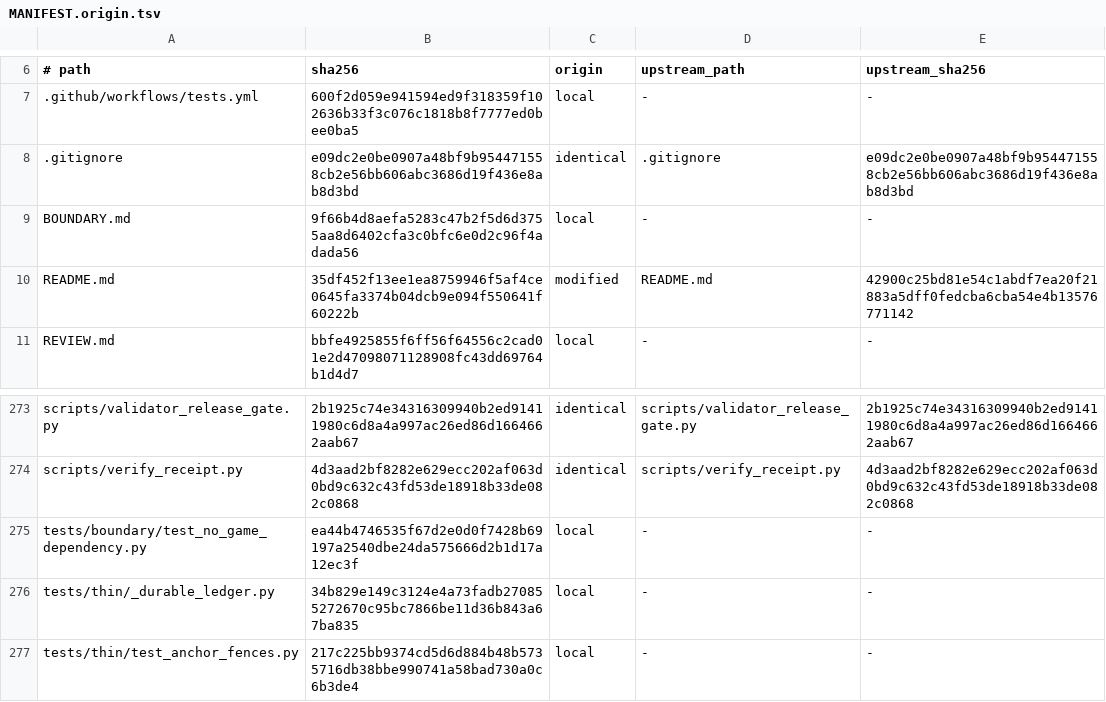
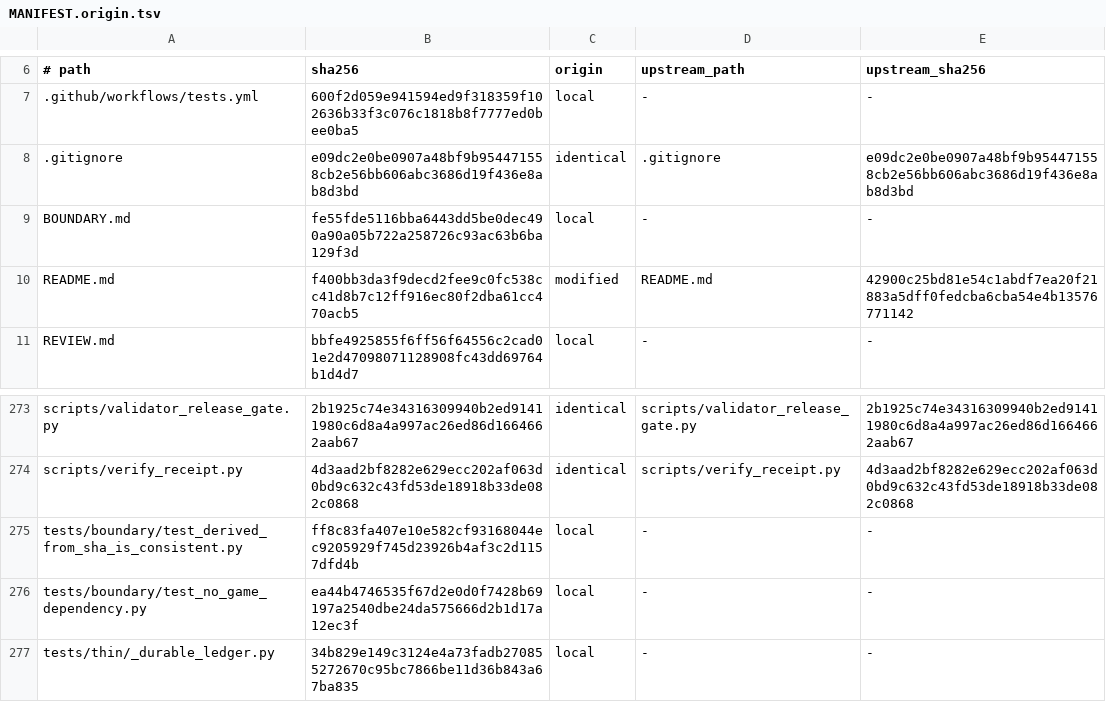
Before and after one commit to cathedralai/cathedral-validator, a TSV file: MANIFEST.origin.tsv, drawn as a sheet; only a part is shown, gaps mark what is left out; the shorter side is filled out with more unchanged rows.

```diff
--- a/MANIFEST.origin.tsv
+++ b/MANIFEST.origin.tsv
@@ -8,4 +8,4 @@
 .gitignore	e09dc2e0be0907a48bf9b954471558cb2e56bb606abc3686d19f436e8ab8d3bd	identical	.gitignore	e09dc2e0be0907a48bf9b954471558cb2e56bb606abc3686d19f436e8ab8d3bd
-BOUNDARY.md	9f66b4d8aefa5283c47b2f5d6d3755aa8d6402cfa3c0bfc6e0d2c96f4adada56	local	-	-
-README.md	35df452f13ee1ea8759946f5af4ce0645fa3374b04dcb9e094f550641f60222b	modified	README.md	42900c25bd81e54c1abdf7ea20f21883a5dff0fedcba6cba54e4b13576771142
+BOUNDARY.md	fe55fde5116bba6443dd5be0dec490a90a05b722a258726c93ac63b6ba129f3d	local	-	-
+README.md	f400bb3da3f9decd2fee9c0fc538cc41d8b7c12ff916ec80f2dba61cc470acb5	modified	README.md	42900c25bd81e54c1abdf7ea20f21883a5dff0fedcba6cba54e4b13576771142
 REVIEW.md	bbfe4925855f6ff56f64556c2cad01e2d47098071128908fc43dd69764b1d4d7	local	-	-
@@ -274,2 +274,3 @@ scripts/validator_release_gate.py	2b1925c74e34316309940b2ed91411980c6d8a4a997ac2
 scripts/verify_receipt.py	4d3aad2bf8282e629ecc202af063d0bd9c632c43fd53de18918b33de082c0868	identical	scripts/verify_receipt.py	4d3aad2bf8282e629ecc202af063d0bd9c632c43fd53de18918b33de082c0868
+tests/boundary/test_derived_from_sha_is_consistent.py	ff8c83fa407e10e582cf93168044ec9205929f745d23926b4af3c2d1157dfd4b	local	-	-
 tests/boundary/test_no_game_dependency.py	ea44b4746535f67d2e0d0f7428b69197a2540dbe24da575666d2b1d17a12ec3f	local	-	-
```
Also changed, not shown: 4 other files.
